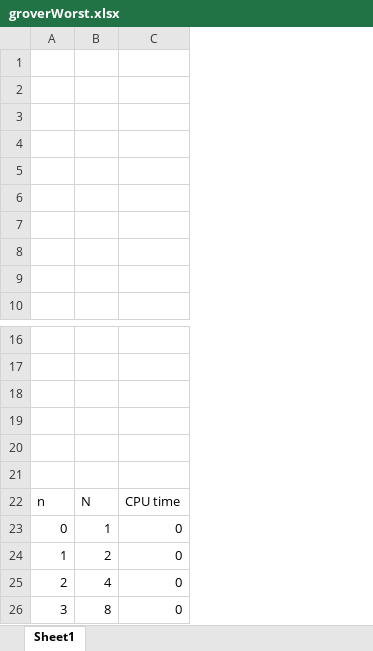
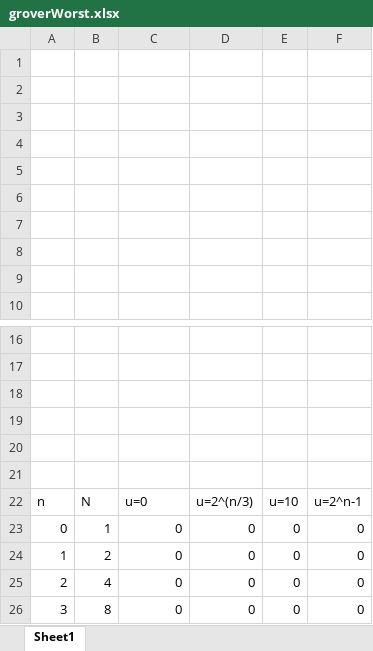
Before and after one commit to JacquesCarette/Retrodictive, an Excel workbook: execution/RetroPE/groverWorst.xlsx, sheet Sheet1, drawn as a sheet; only a part is shown, gaps mark what is left out; values as stored, in another font and other column widths than the file's, no borders; charts and pictures not drawn; the diff names each change by its address in the sheet, - before the commit and + after, or states it on an @@ line.

Commit message:
grover chart

```diff
--- a/execution/RetroPE/groverWorst.xlsx (sheet Sheet1)
+++ b/execution/RetroPE/groverWorst.xlsx (sheet Sheet1)
+column D, rows 22-26: u=2^(n/3) | 0 | 0 | 0 | 0
+column E, rows 22-26: u=10 | 0 | 0 | 0 | 0
+column F, rows 22-26: u=2^n-1 | 0 | 0 | 0 | 0
-C22: CPU time
+C22: u=0
```
Also changed, not shown: charts or pictures, 2 other files.
